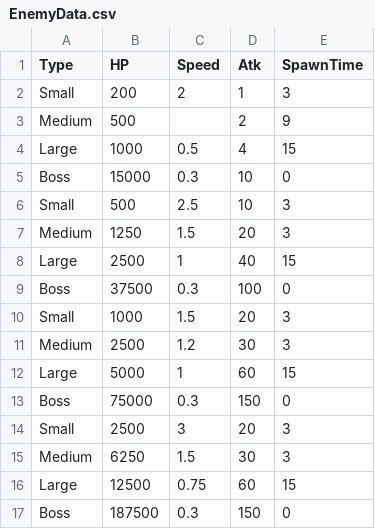
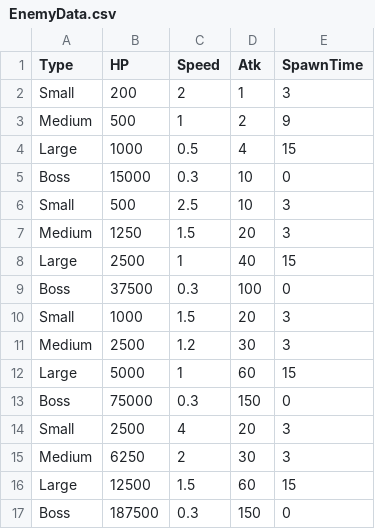
Before and after one commit to header-file/Unity_2D_Shooting, a CSV file: Assets/Resources/Datas/EnemyData.csv, drawn as a sheet.

```diff
--- a/Assets/Resources/Datas/EnemyData.csv
+++ b/Assets/Resources/Datas/EnemyData.csv
@@ -2,3 +2,3 @@ Type,HP,Speed,Atk,SpawnTime
 Small,200,2,1,3
-Medium,500,,2,9
+Medium,500,1,2,9
 Large,1000,0.5,4,15
@@ -13,5 +13,5 @@ Large,5000,1,60,15
 Boss,75000,0.3,150,0
-Small,2500,3,20,3
-Medium,6250,1.5,30,3
-Large,12500,0.75,60,15
+Small,2500,4,20,3
+Medium,6250,2,30,3
+Large,12500,1.5,60,15
 Boss,187500,0.3,150,0
```
Also changed, not shown: 9 other files.
